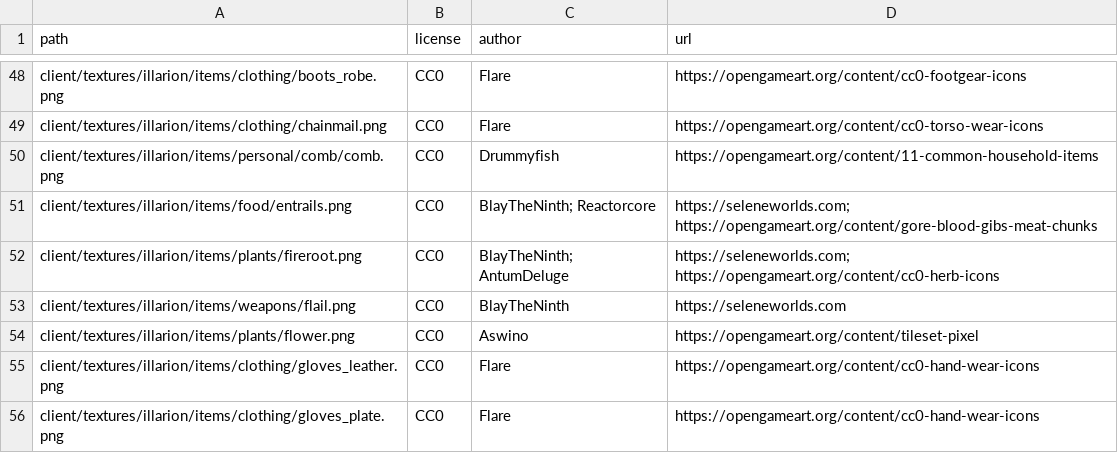
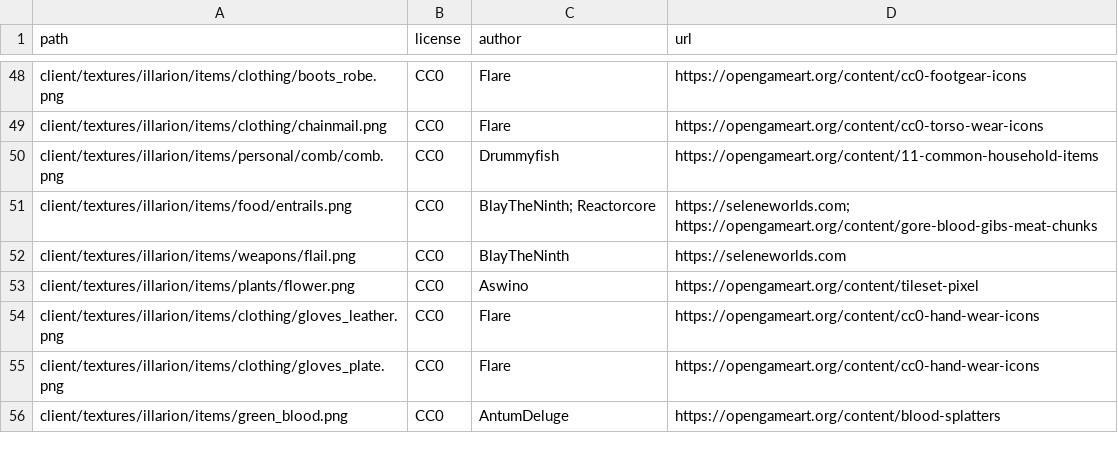
Before and after one commit to SeleneWorlds/Illarion-Gobaith-Assets, a CSV file: CREDITS.csv, drawn as a sheet; only a part is shown, gaps mark what is left out; the shorter side is filled out with more unchanged rows.

```diff
--- a/CREDITS.csv
+++ b/CREDITS.csv
@@ -51,3 +51,2 @@ client/textures/illarion/items/personal/comb/comb.png,CC0,Drummyfish,https://ope
 client/textures/illarion/items/food/entrails.png,CC0,BlayTheNinth; Reactorcore,https://seleneworlds.com; https://opengameart.org/content/gore-blood-gibs-meat-chunks
-client/textures/illarion/items/plants/fireroot.png,CC0,BlayTheNinth; AntumDeluge,https://seleneworlds.com; https://opengameart.org/content/cc0-herb-icons
 client/textures/illarion/items/weapons/flail.png,CC0,BlayTheNinth,https://seleneworlds.com
```
Also changed, not shown: 3 other files.
